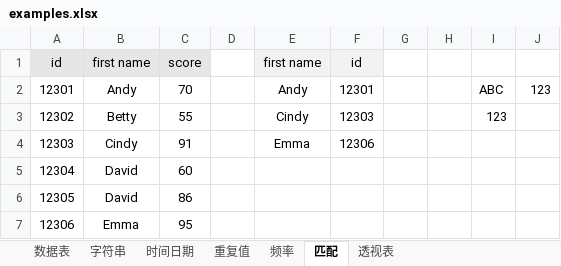
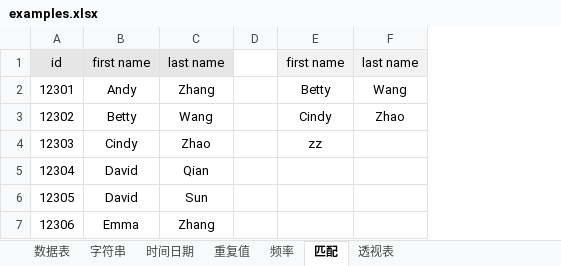
Before and after one commit to ztonyz1212/Excel_Notes, an Excel workbook: examples.xlsx, sheet 匹配, drawn as a sheet; values as stored, in another font and other column widths than the file's, no borders; removed rows and columns are numbered as before the commit, all else as after; the diff names each change by its address in the sheet, - before the commit and + after, or states it on an @@ line.

Commit message:
Update examples.xlsx

```diff
--- a/examples.xlsx (sheet 匹配)
+++ b/examples.xlsx (sheet 匹配)
-column C, rows 1-7: score | 70 | 55 | 91 | 60 | 86 | 95
+column C, rows 1-7: last name | Zhang | Wang | Zhao | Qian | Sun | Zhang
-column F, rows 1-4: id | 12301 | 12303 | 12306
-column G, empty
-column H, empty
-column I, rows 2-3: ABC | 123
-column J, row 2: 123
+column F, rows 1-3: last name | Wang | Zhao
-E2: Andy
+E2: Betty
-E4: Emma
+E4: zz
```
Also changed, not shown: sheet 时间日期.
